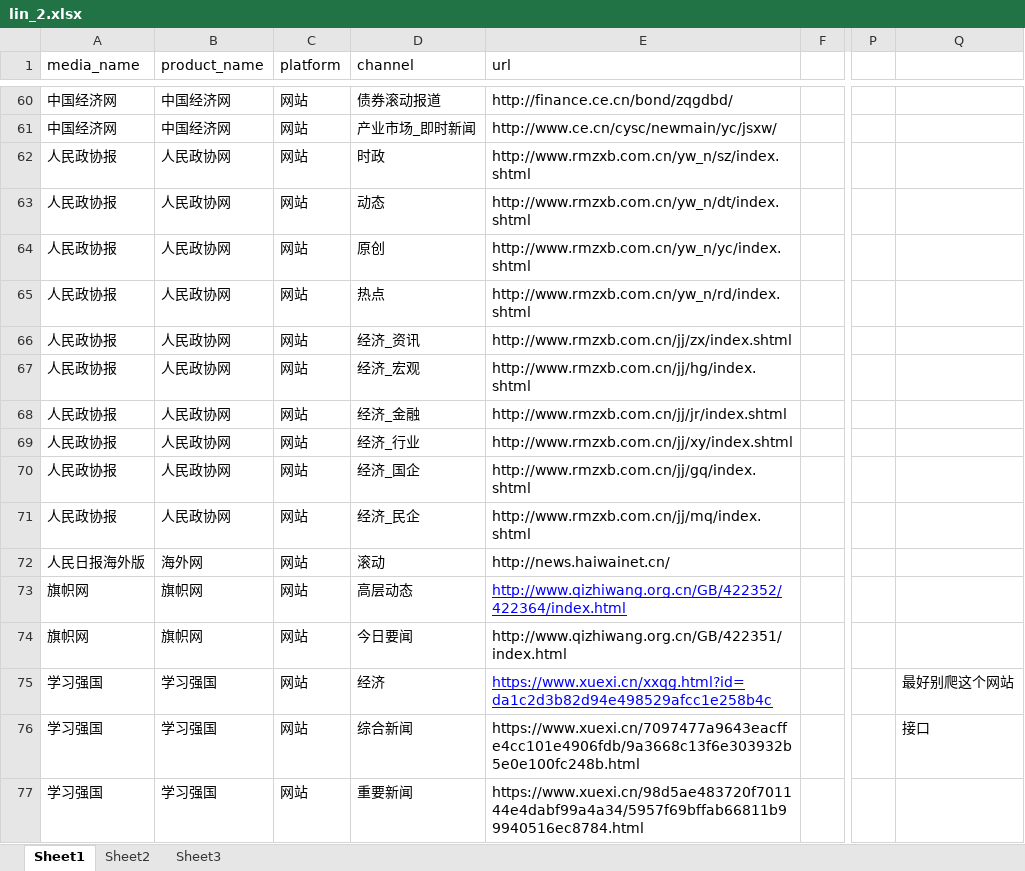
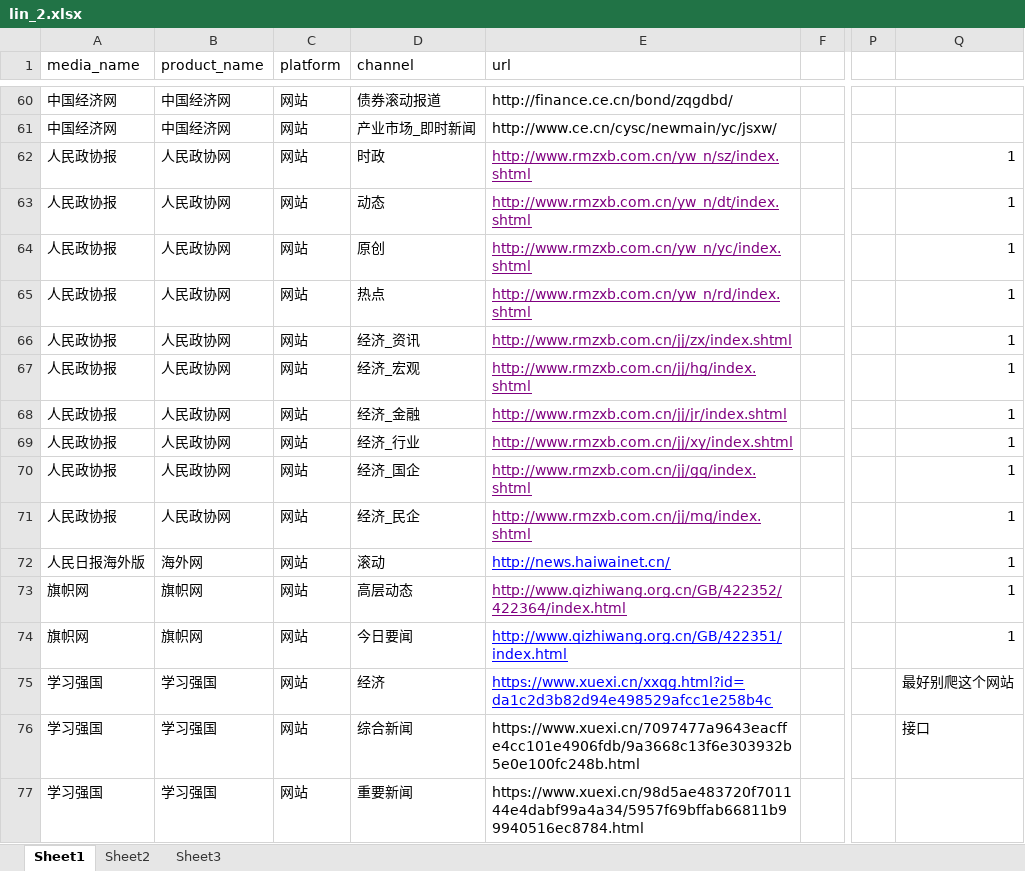
Before and after one commit to LinBaoChao/spider2, an Excel workbook: Doc/lin_2.xlsx, sheet Sheet1, drawn as a sheet; only a part is shown, gaps mark what is left out; values as stored, in another font and other column widths than the file's, no borders; the diff covers the shown part only; the diff names each change by its address in the sheet, - before the commit and + after, or states it on an @@ line.

```diff
--- a/Doc/lin_2.xlsx (sheet Sheet1)
+++ b/Doc/lin_2.xlsx (sheet Sheet1)
-E62:E72 underline: off
+E62:E72 underline: on
-E62:E71 text colour: black
+E62:E71 text colour: #800080
-Q62:Q74: (empty)
+Q62:Q74: 1
-E72 text colour: black
+E72 text colour: #0000FF
-E73 text colour: #0000FF
+E73 text colour: #800080
@@ E74 underline: off → on, text colour: black → #0000FF @@
```
Also changed, not shown: 2 edited cells and cell formats elsewhere in this sheet, 8 other files.
